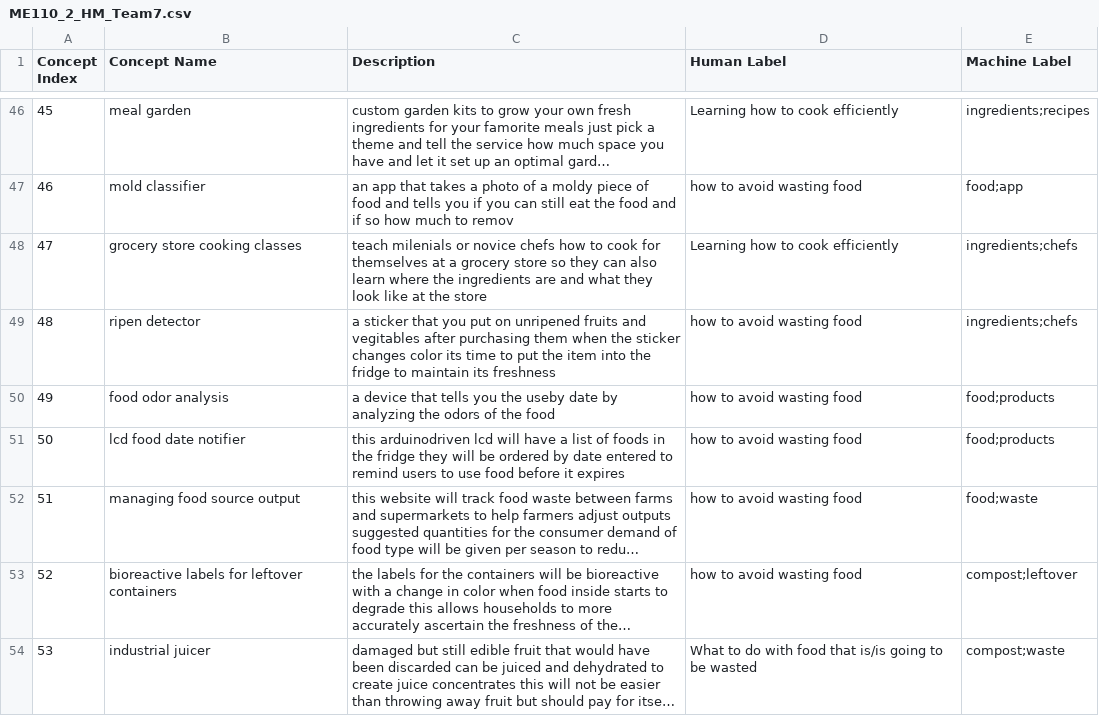
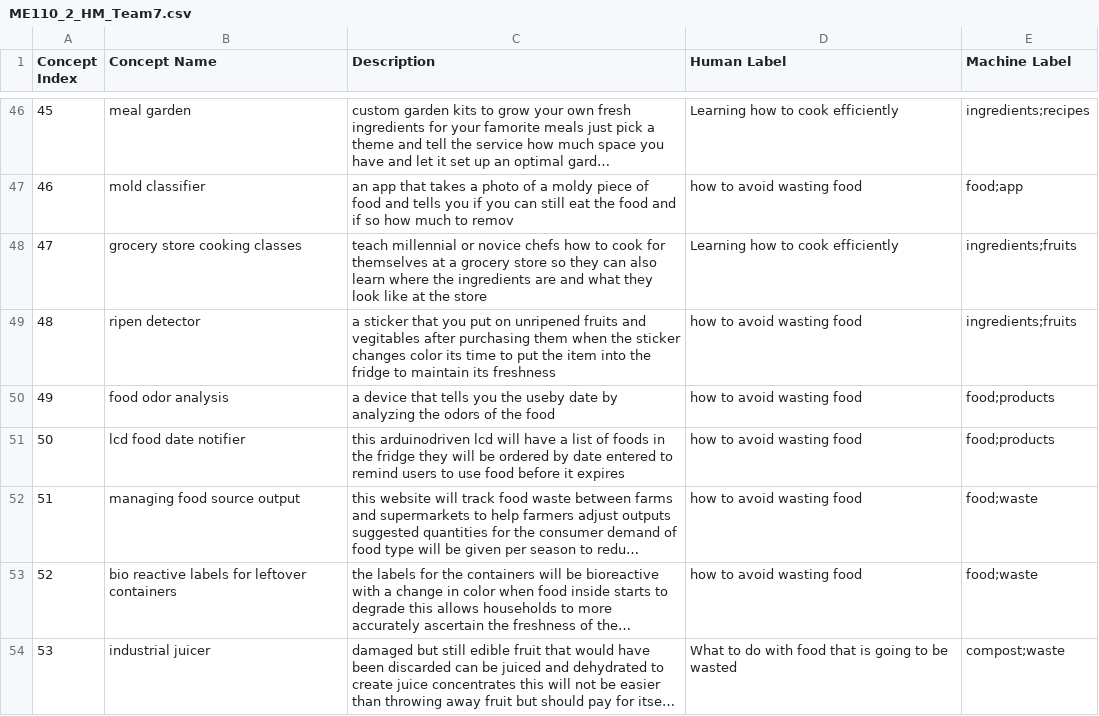
Before and after one commit to kerrywang/ME292C.github.io, a CSV file: static/data/ME110_2/ME110_2_HM_Team7.csv, drawn as a sheet; only a part is shown, gaps mark what is left out; long unchanged cells end in …; the diff covers the shown part only; the diff names each change by its address in the sheet, - before the commit and + after, or states it on an @@ line.

```diff
--- a/static/data/ME110_2/ME110_2_HM_Team7.csv
+++ b/static/data/ME110_2/ME110_2_HM_Team7.csv
-C48 (Description): teach milenials or novice…
+C48 (Description): teach millennial or novice…
-E48:E49 (Machine Label): ingredients;chefs
+E48:E49 (Machine Label): ingredients;fruits
-B53 (Concept Name): bioreactive labels for leftover containers
+B53 (Concept Name): bio reactive labels for leftover containers
-E53 (Machine Label): compost;leftover
+E53 (Machine Label): food;waste
-D54 (Human Label): …food that is/is going to…
+D54 (Human Label): …food that is going to…
```
Also changed, not shown: 68 edited cells elsewhere in this file, static/graph_data/ME110_2_HM_Team7.csv, static/graph_data/Mapping_ME110_2_HM_Team7.csv, 1 other file.
